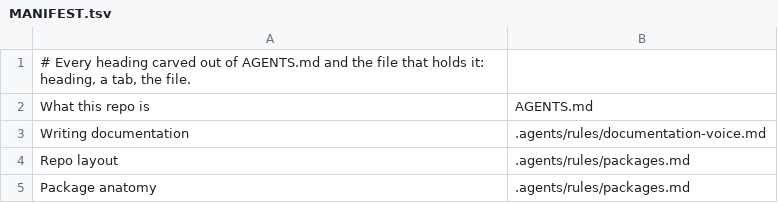
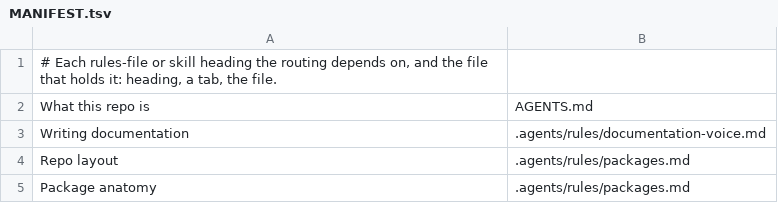
Before and after one commit to jahandideh-iman/unitypackages, a TSV file: .agents/rules/MANIFEST.tsv, drawn as a sheet; only a part is shown.

```diff
--- a/.agents/rules/MANIFEST.tsv
+++ b/.agents/rules/MANIFEST.tsv
@@ -1,2 +1,2 @@
-# Every heading carved out of AGENTS.md and the file that holds it: heading, a tab, the file.
+# Each rules-file or skill heading the routing depends on, and the file that holds it: heading, a tab, the file.
 What this repo is	AGENTS.md
```
Also changed, not shown: 16 other files.
